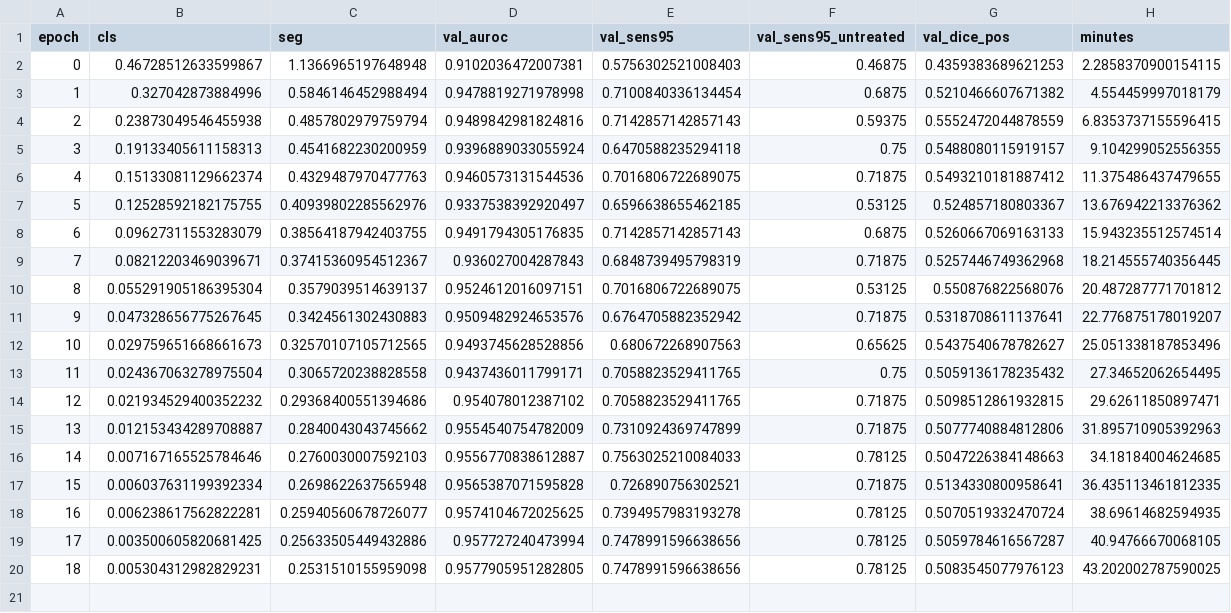
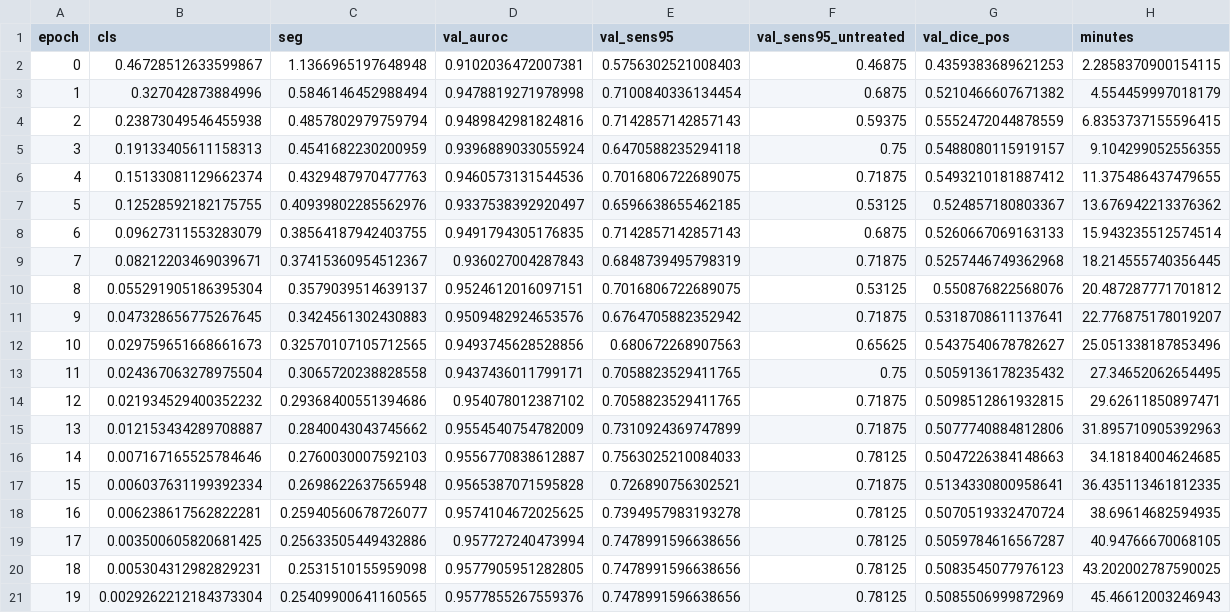
Before and after one commit to yazanjer/paper-ptx-deconfound-tbd-ahmadhar, a CSV file: results/runs/pb_base/seed4/train_log.csv, drawn as a sheet.

Commit message:
results: [planb_main_a] pb_base seed 4

```diff
--- a/results/runs/pb_base/seed4/train_log.csv
+++ b/results/runs/pb_base/seed4/train_log.csv
@@ -20 +20,2 @@ epoch,cls,seg,val_auroc,val_sens95,val_sens95_untreated,val_dice_pos,minutes
 18,0.005304312982829231,0.2531510155959098,0.9577905951282805,0.7478991596638656,0.78125,0.5083545077976123,43.202002787590025
+19,0.0029262212184373304,0.25409900641160565,0.9577855267559376,0.7478991596638656,0.78125,0.5085506999872969,45.46612003246943
```
Also changed, not shown: 4 other files.
